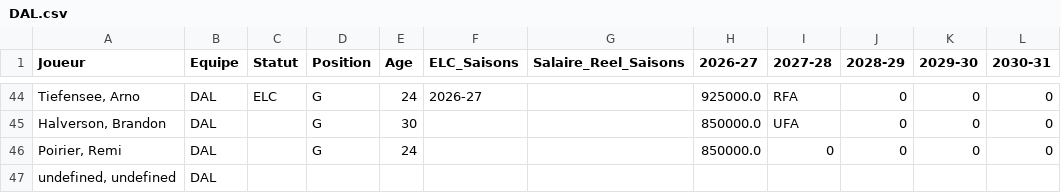
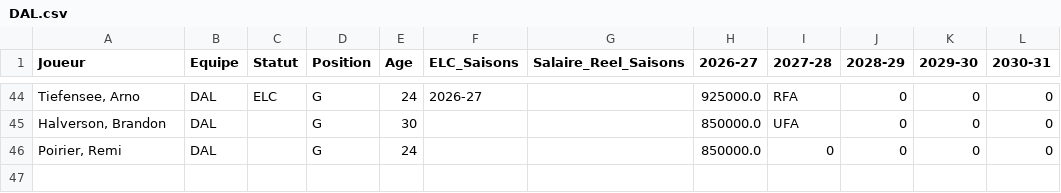
Before and after one commit to boucherdavid/cap-crunch, a CSV file: python_script/teams_offline/DAL.csv, drawn as a sheet; only a part is shown, gaps mark what is left out.

```diff
--- a/python_script/teams_offline/DAL.csv
+++ b/python_script/teams_offline/DAL.csv
@@ -46,2 +46 @@ Halverson, Brandon;DAL;;G;30;;;850000.0;UFA;0;0;0
 Poirier, Remi;DAL;;G;24;;;850000.0;0;0;0;0
-undefined, undefined;DAL;;;;;;;;;;
```
Also changed, not shown: python_script/teams_offline/CBJ.csv, python_script/teams_offline/CGY.csv, 32 other files.
